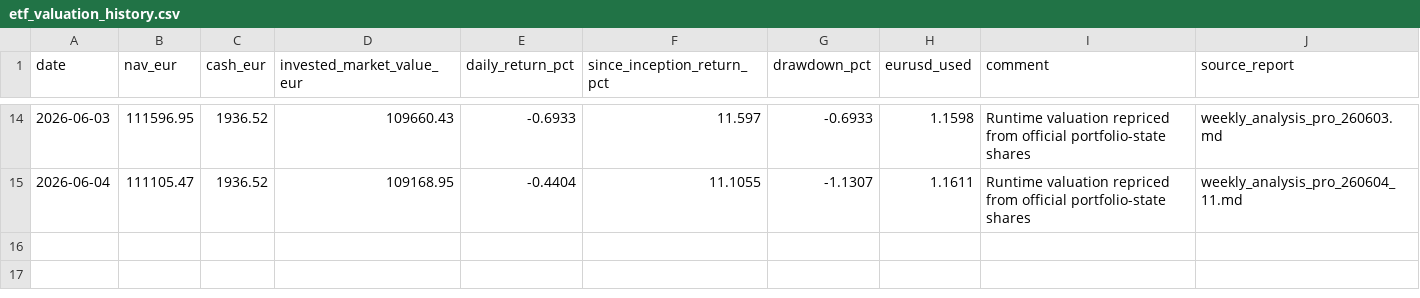
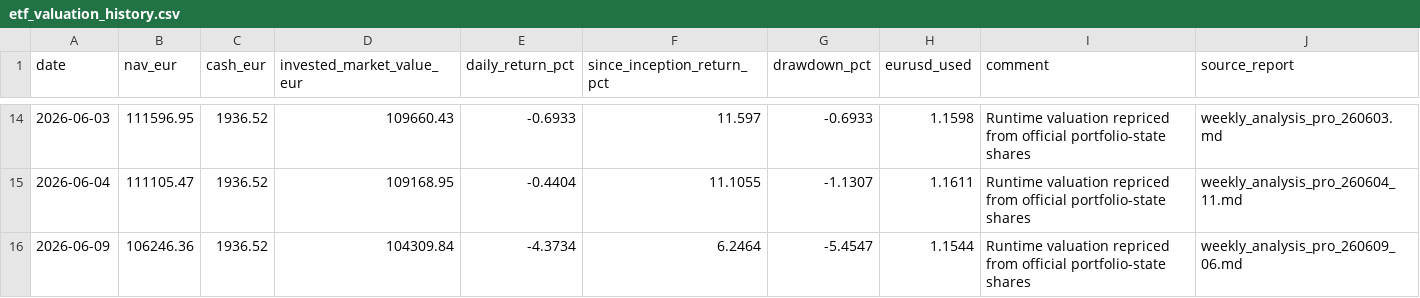
Before and after one commit to market-predictions/weekly-etf, a CSV file: output/etf_valuation_history.csv, drawn as a sheet; only a part is shown, gaps mark what is left out; the diff names each change by its address in the sheet, - before the commit and + after, or states it on an @@ line.

```diff
--- a/output/etf_valuation_history.csv
+++ b/output/etf_valuation_history.csv
+row 16: 2026-06-09 | 106246.36 | 1936.52 | 104309.84 | -4.3734 | 6.2464 | -5.4547 | 1.1544 | Runtime valuation repriced from official portfolio-state shares | weekly_analysis_pro_260609_06.md
```
Also changed, not shown: output/etf_trade_ledger.csv, 35 other files.
